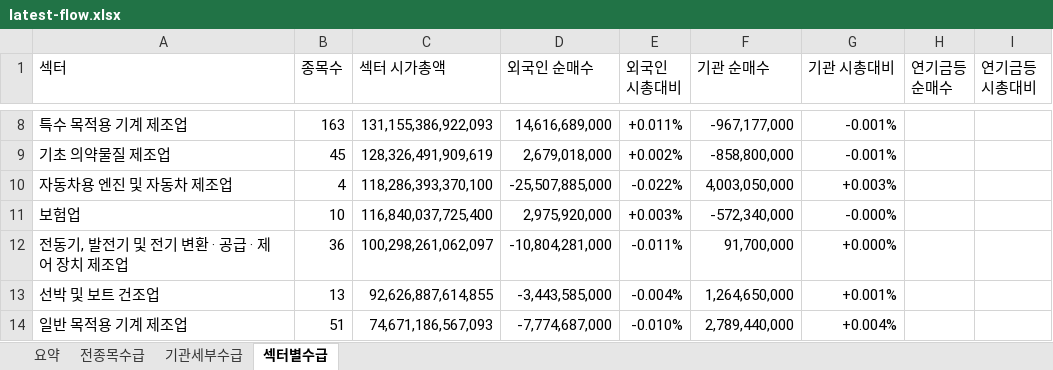
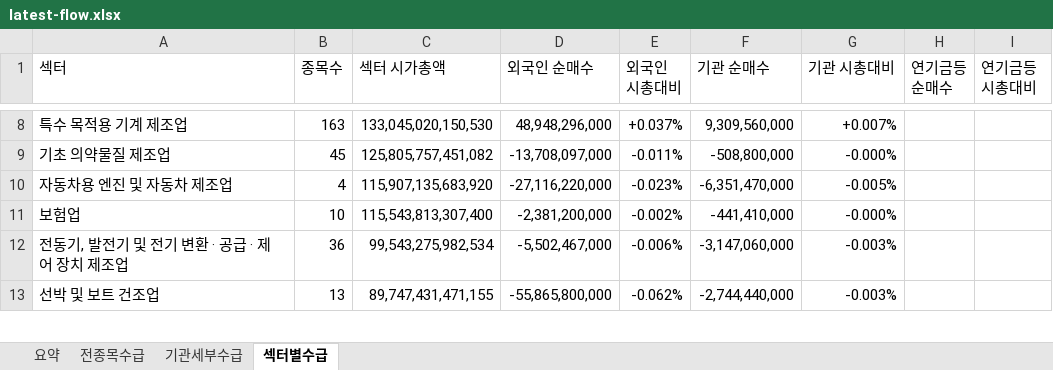
Before and after one commit to HeeChaNY/stock-market-dashboards, an Excel workbook: dashboard/latest-flow.xlsx, sheet 섹터별수급, drawn as a sheet; only a part is shown, gaps mark what is left out; values as stored, in another font and other column widths than the file's, no cell formats; conditional formats not drawn; removed rows and columns are numbered as before the commit, all else as after; the diff covers the shown part only; the diff names each change by its address in the sheet, - before the commit and + after, or states it on an @@ line.

```diff
--- a/dashboard/latest-flow.xlsx (sheet 섹터별수급)
+++ b/dashboard/latest-flow.xlsx (sheet 섹터별수급)
-C8 (섹터 시가총액): 131,155,386,922,093
+C8 (섹터 시가총액): 133,045,020,150,530
-D8 (외국인 순매수): 14,616,689,000
+D8 (외국인 순매수): 48,948,296,000
-E8 (외국인 시총대비): +0.011%
+E8 (외국인 시총대비): +0.037%
-F8 (기관 순매수): -967,177,000
+F8 (기관 순매수): 9,309,560,000
-G8 (기관 시총대비): -0.001%
+G8 (기관 시총대비): +0.007%
-C9 (섹터 시가총액): 128,326,491,909,619
+C9 (섹터 시가총액): 125,805,757,451,082
-D9 (외국인 순매수): 2,679,018,000
+D9 (외국인 순매수): -13,708,097,000
-E9 (외국인 시총대비): +0.002%
+E9 (외국인 시총대비): -0.011%
-F9 (기관 순매수): -858,800,000
+F9 (기관 순매수): -508,800,000
-G9 (기관 시총대비): -0.001%
+G9 (기관 시총대비): -0.000%
-C10 (섹터 시가총액): 118,286,393,370,100
+C10 (섹터 시가총액): 115,907,135,683,920
-D10 (외국인 순매수): -25,507,885,000
+D10 (외국인 순매수): -27,116,220,000
-E10 (외국인 시총대비): -0.022%
+E10 (외국인 시총대비): -0.023%
-F10 (기관 순매수): 4,003,050,000
+F10 (기관 순매수): -6,351,470,000
-G10 (기관 시총대비): +0.003%
+G10 (기관 시총대비): -0.005%
-C11 (섹터 시가총액): 116,840,037,725,400
+C11 (섹터 시가총액): 115,543,813,307,400
-D11 (외국인 순매수): 2,975,920,000
+D11 (외국인 순매수): -2,381,200,000
-E11 (외국인 시총대비): +0.003%
+E11 (외국인 시총대비): -0.002%
-F11 (기관 순매수): -572,340,000
+F11 (기관 순매수): -441,410,000
-C12 (섹터 시가총액): 100,298,261,062,097
+C12 (섹터 시가총액): 99,543,275,982,534
-D12 (외국인 순매수): -10,804,281,000
+D12 (외국인 순매수): -5,502,467,000
-E12 (외국인 시총대비): -0.011%
+E12 (외국인 시총대비): -0.006%
-F12 (기관 순매수): 91,700,000
+F12 (기관 순매수): -3,147,060,000
-G12 (기관 시총대비): +0.000%
+G12 (기관 시총대비): -0.003%
-C13 (섹터 시가총액): 92,626,887,614,855
+C13 (섹터 시가총액): 89,747,431,471,155
-D13 (외국인 순매수): -3,443,585,000
+D13 (외국인 순매수): -55,865,800,000
-E13 (외국인 시총대비): -0.004%
+E13 (외국인 시총대비): -0.062%
-F13 (기관 순매수): 1,264,650,000
+F13 (기관 순매수): -2,744,440,000
-G13 (기관 시총대비): +0.001%
+G13 (기관 시총대비): -0.003%
-row 14: 일반 목적용 기계 제조업 | 51 | 74,671,186,567,093 | -7,774,687,000 | -0.010% | 2,789,440,000 | +0.004%
```
Also changed, not shown: 20 added rows, 19 removed rows and 512 edited cells elsewhere in this sheet, sheet 전종목수급, sheet 기관세부수급, sheet 요약, cell formats, 1 other file.
